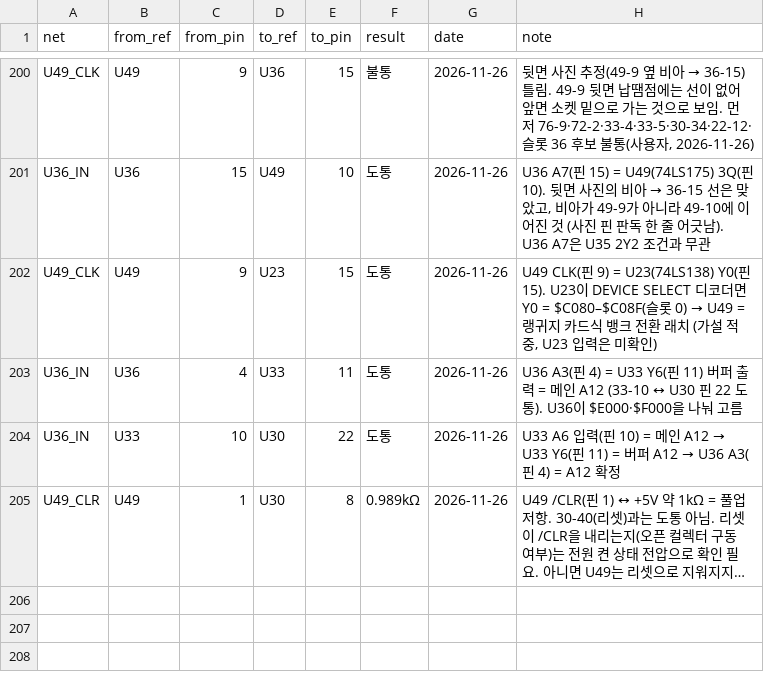
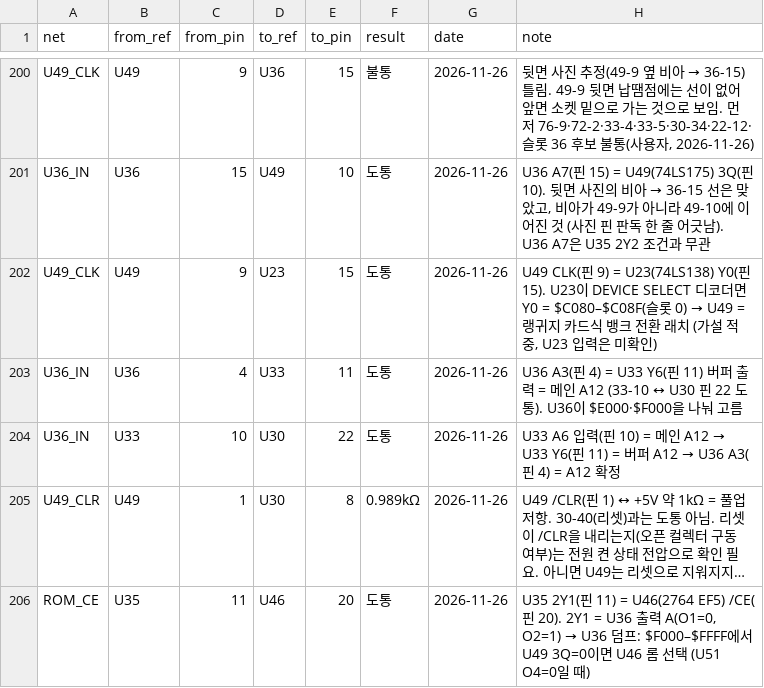
Before and after one commit to mildstorm/HART, a CSV file: data/netlist.csv, drawn as a sheet; only a part is shown, gaps mark what is left out; long unchanged cells end in …; the diff names each change by its address in the sheet, - before the commit and + after, or states it on an @@ line.

Commit message:
netlist: U35 2Y1 (pin 11) is U46 ROM /CE (pin 20)

```diff
--- a/data/netlist.csv
+++ b/data/netlist.csv
+row 206: ROM_CE | U35 | 11 | U46 | 20 | 도통 | 2026-11-26 | U35 2Y1(핀 11) = U46(2764 EF5) /CE(핀 20). 2Y1 = U36 출력 A(O1=0, O2=1) → U36 덤프: $F000–$FFFF에서 U49 3Q=0이면 U46 롬 선택 (U51 O4=0일 때)
```
Also changed, not shown: data/bom.csv, 1 other file.
